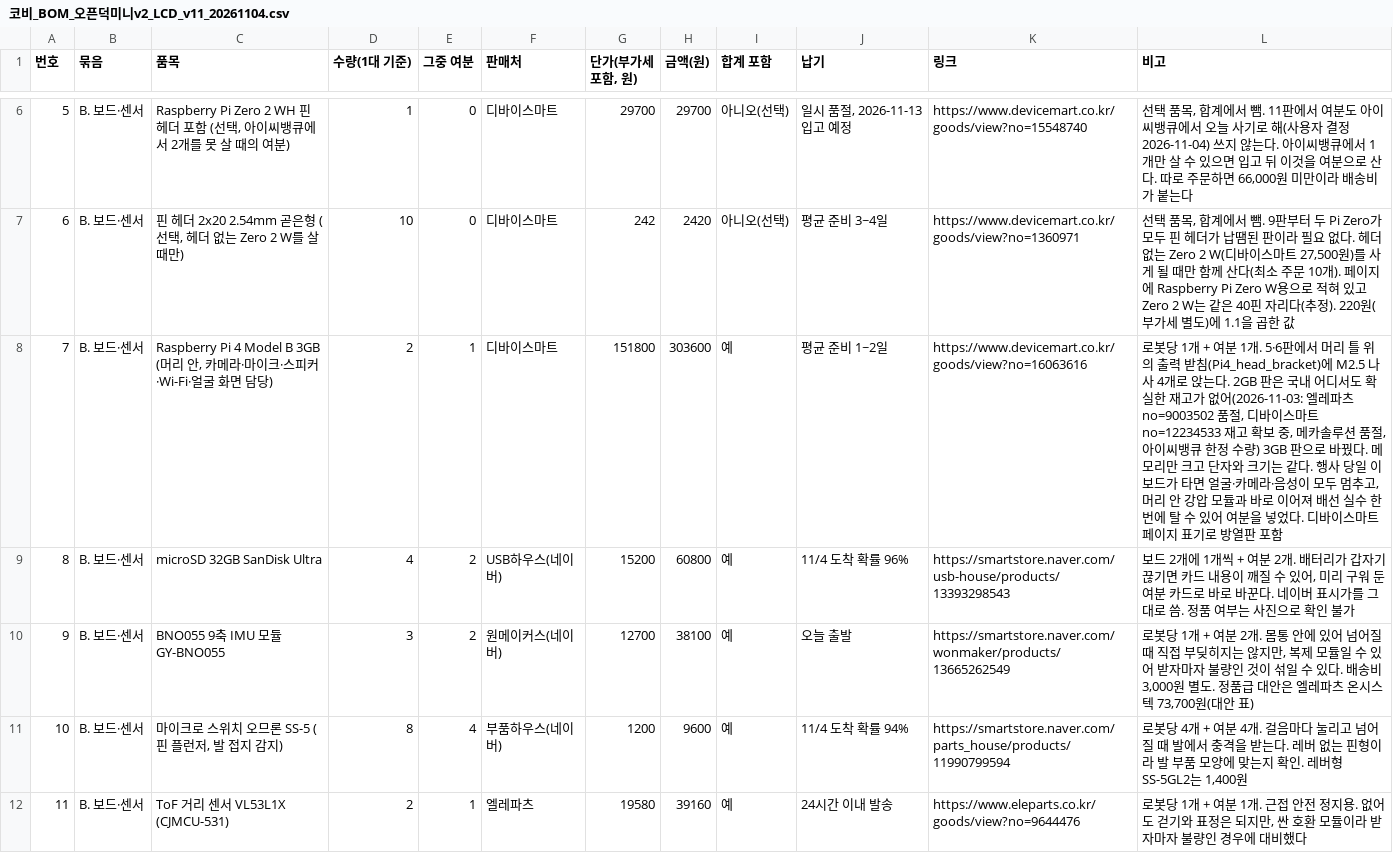
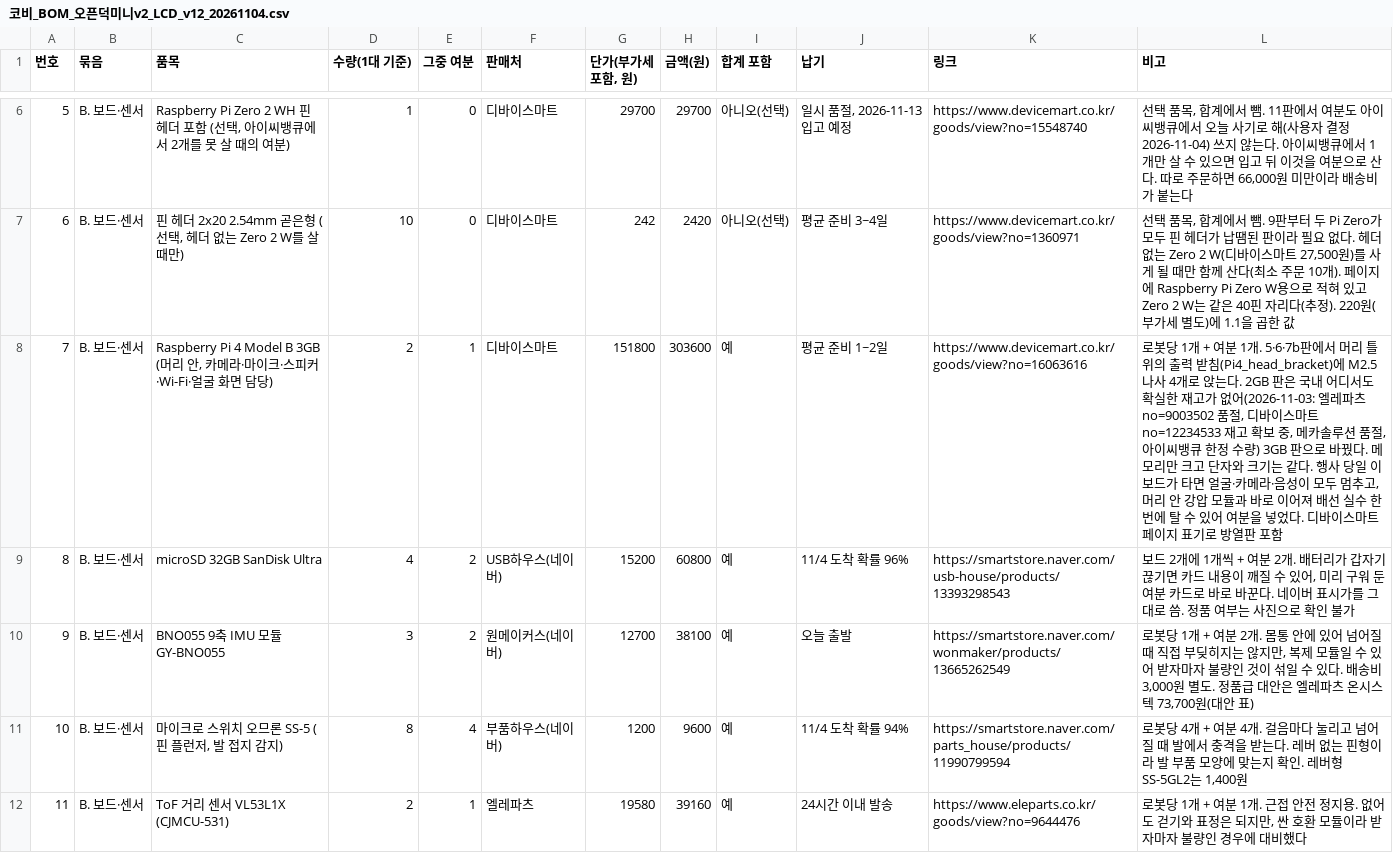
Before and after one commit to mgm136044/kobi-robot, a CSV file: lcd_face/bom/코비_BOM_오픈덕미니v2_LCD_v12_20261104.csv (was lcd_face/bom/코비_BOM_오픈덕미니v2_LCD_v11_20261104.csv), drawn as a sheet; only a part is shown, gaps mark what is left out; the diff covers the shown part only.

```diff
--- a/lcd_face/bom/코비_BOM_오픈덕미니v2_LCD_v11_20261104.csv
+++ b/lcd_face/bom/코비_BOM_오픈덕미니v2_LCD_v12_20261104.csv
@@ -7,3 +7,3 @@
 6,B. 보드·센서,"핀 헤더 2x20 2.54mm 곧은형 (선택, 헤더 없는 Zero 2 W를 살 때만)",10,0,디바이스마트,242,2420,아니오(선택),평균 준비 3~4일,https://www.devicemart.co.kr/goods/view?no=1360971,"선택 품목, 합계에서 뺌. 9판부터 두 Pi Zero가 모두 핀 헤더가 납땜된 판이라 필요 없다. 헤더 없는 Zero 2 W(디바이스마트 27,500원)를 사게 될 때만 함께 산다(최소 주문 10개). 페이지에 Raspberry Pi Zero W용으로 적혀 있고 Zero 2 W는 같은 40핀 자리다(추정). 220원(부가세 별도)에 1.1을 곱한 값"
-7,B. 보드·센서,"Raspberry Pi 4 Model B 3GB (머리 안, 카메라·마이크·스피커·Wi-Fi·얼굴 화면 담당)",2,1,디바이스마트,151800,303600,예,평균 준비 1~2일,https://www.devicemart.co.kr/goods/view?no=16063616,"로봇당 1개 + 여분 1개. 5·6판에서 머리 틀 위의 출력 받침(Pi4_head_bracket)에 M2.5 나사 4개로 앉는다. 2GB 판은 국내 어디서도 확실한 재고가 없어(2026-11-03: 엘레파츠 no=9003502 품절, 디바이스마트 no=12234533 재고 확보 중, 메카솔루션 품절, 아이씨뱅큐 한정 수량) 3GB 판으로 바꿨다. 메모리만 크고 단자와 크기는 같다. 행사 당일 이 보드가 타면 얼굴·카메라·음성이 모두 멈추고, 머리 안 강압 모듈과 바로 이어져 배선 실수 한 번에 탈 수 있어 여분을 넣었다. 디바이스마트 페이지 표기로 방열판 포함"
+7,B. 보드·센서,"Raspberry Pi 4 Model B 3GB (머리 안, 카메라·마이크·스피커·Wi-Fi·얼굴 화면 담당)",2,1,디바이스마트,151800,303600,예,평균 준비 1~2일,https://www.devicemart.co.kr/goods/view?no=16063616,"로봇당 1개 + 여분 1개. 5·6·7b판에서 머리 틀 위의 출력 받침(Pi4_head_bracket)에 M2.5 나사 4개로 앉는다. 2GB 판은 국내 어디서도 확실한 재고가 없어(2026-11-03: 엘레파츠 no=9003502 품절, 디바이스마트 no=12234533 재고 확보 중, 메카솔루션 품절, 아이씨뱅큐 한정 수량) 3GB 판으로 바꿨다. 메모리만 크고 단자와 크기는 같다. 행사 당일 이 보드가 타면 얼굴·카메라·음성이 모두 멈추고, 머리 안 강압 모듈과 바로 이어져 배선 실수 한 번에 탈 수 있어 여분을 넣었다. 디바이스마트 페이지 표기로 방열판 포함"
 8,B. 보드·센서,microSD 32GB SanDisk Ultra,4,2,USB하우스(네이버),15200,60800,예,11/4 도착 확률 96%,https://smartstore.naver.com/usb-house/products/13393298543,"보드 2개에 1개씩 + 여분 2개. 배터리가 갑자기 끊기면 카드 내용이 깨질 수 있어, 미리 구워 둔 여분 카드로 바로 바꾼다. 네이버 표시가를 그대로 씀. 정품 여부는 사진으로 확인 불가"
```
Also changed, not shown: 14 edited cells elsewhere in this file, lcd_face/mass/bodies.csv, lcd_face/mass/parts.csv, 33 other files.
